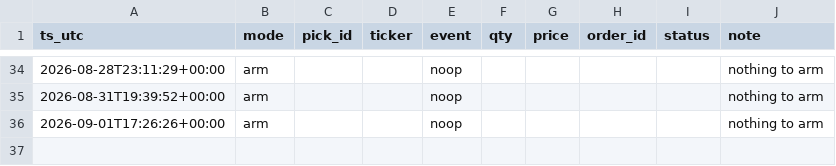
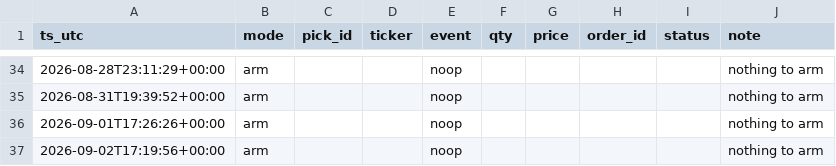
Before and after one commit to joshldavis/ThePickLog, a CSV file: paper_trades.csv, drawn as a sheet; only a part is shown, gaps mark what is left out.

Commit message:
data: paper trader arm 2026-09-02

```diff
--- a/paper_trades.csv
+++ b/paper_trades.csv
@@ -36 +36,2 @@ ts_utc,mode,pick_id,ticker,event,qty,price,order_id,status,note
 2026-09-01T17:26:26+00:00,arm,,,noop,,,,,nothing to arm
+2026-09-02T17:19:56+00:00,arm,,,noop,,,,,nothing to arm
```
